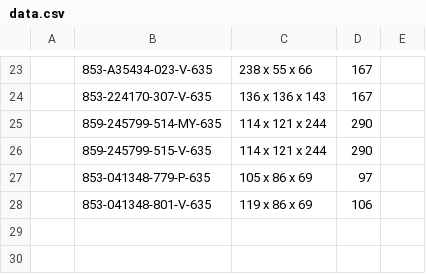
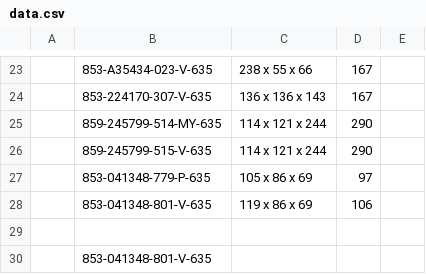
Before and after one commit to Zack9725/Shipping, a CSV file: data.csv, drawn as a sheet; only a part is shown, gaps mark what is left out; the diff names each change by its address in the sheet, - before the commit and + after, or states it on an @@ line.

Commit message:
Auto-update PN data 2026-08-11T19:41:49.583Z

```diff
--- a/data.csv
+++ b/data.csv
+row 29: (empty)
+row 30:  | 853-041348-801-V-635
```
